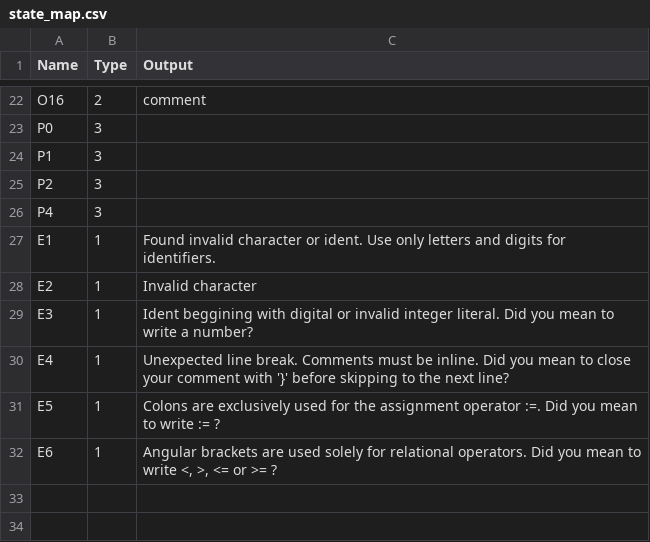
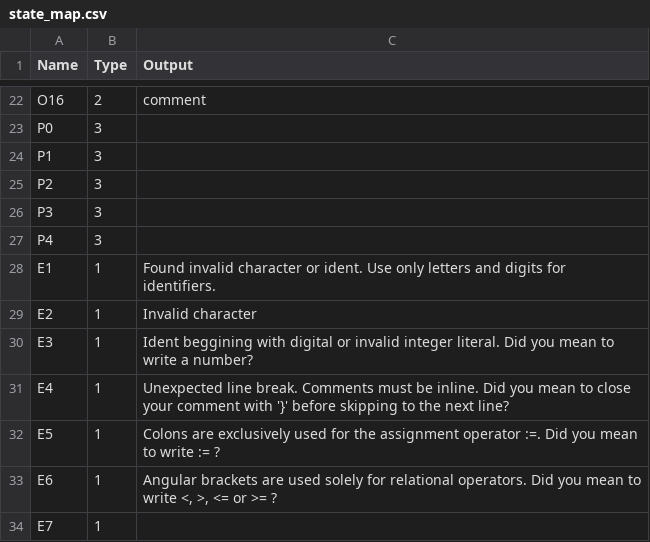
Before and after one commit to GuScarenci/compilador-pl0, a CSV file: res/state_map.csv, drawn as a sheet; only a part is shown, gaps mark what is left out; the diff names each change by its address in the sheet, - before the commit and + after, or states it on an @@ line.

```diff
--- a/res/state_map.csv
+++ b/res/state_map.csv
+row 26: P3 | 3
+row 34: E7 | 1
```
Also changed, not shown: res/transitions.csv.
